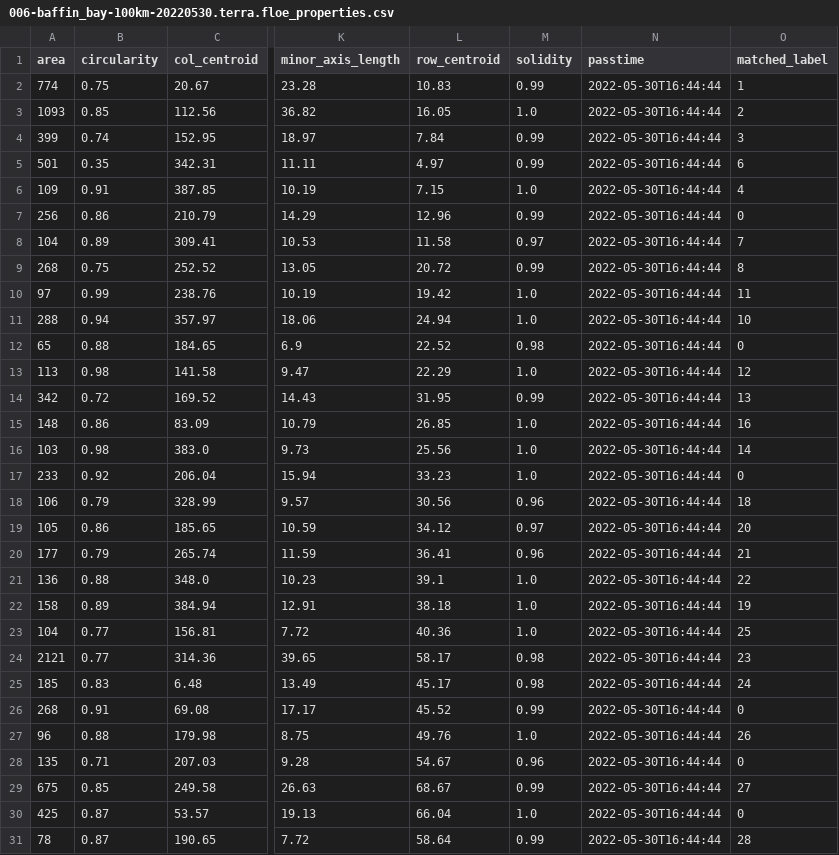
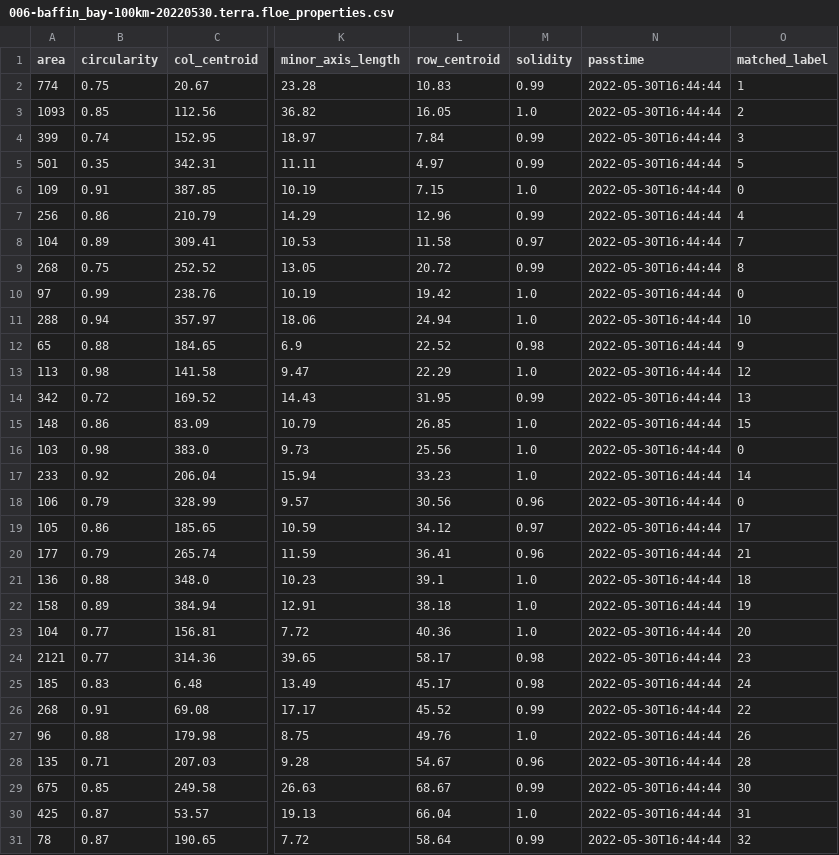
Before and after one commit to danielmwatkins/matchfloes, a CSV file: data/006-baffin_bay-100km-20220530/006-baffin_bay-100km-20220530.terra.floe_properties.csv, drawn as a sheet; only a part is shown, gaps mark what is left out; the diff covers the shown part only; the diff names each change by its address in the sheet, - before the commit and + after, or states it on an @@ line.

```diff
--- a/data/006-baffin_bay-100km-20220530/006-baffin_bay-100km-20220530.terra.floe_properties.csv
+++ b/data/006-baffin_bay-100km-20220530/006-baffin_bay-100km-20220530.terra.floe_properties.csv
-O5 (matched_label): 6
+O5 (matched_label): 5
-O6 (matched_label): 4
+O6 (matched_label): 0
-O7 (matched_label): 0
+O7 (matched_label): 4
-O10 (matched_label): 11
+O10 (matched_label): 0
-O12 (matched_label): 0
+O12 (matched_label): 9
-O15 (matched_label): 16
+O15 (matched_label): 15
-O16 (matched_label): 14
+O16 (matched_label): 0
-O17 (matched_label): 0
+O17 (matched_label): 14
-O18 (matched_label): 18
+O18 (matched_label): 0
-O19 (matched_label): 20
+O19 (matched_label): 17
-O21 (matched_label): 22
+O21 (matched_label): 18
-O23 (matched_label): 25
+O23 (matched_label): 20
-O26 (matched_label): 0
+O26 (matched_label): 22
-O28 (matched_label): 0
+O28 (matched_label): 28
-O29 (matched_label): 27
+O29 (matched_label): 30
-O30 (matched_label): 0
+O30 (matched_label): 31
-O31 (matched_label): 28
+O31 (matched_label): 32
```
Also changed, not shown: 103 edited cells elsewhere in this file, data/063-beaufort_sea-100km-20070711/063-beaufort_sea-100km-20070711.terra.floe_properties.csv, data/108-greenland_sea-100km-20180610/108-greenland_sea-100km-20180610.aqua.floe_properties.csv, 3 other files.
